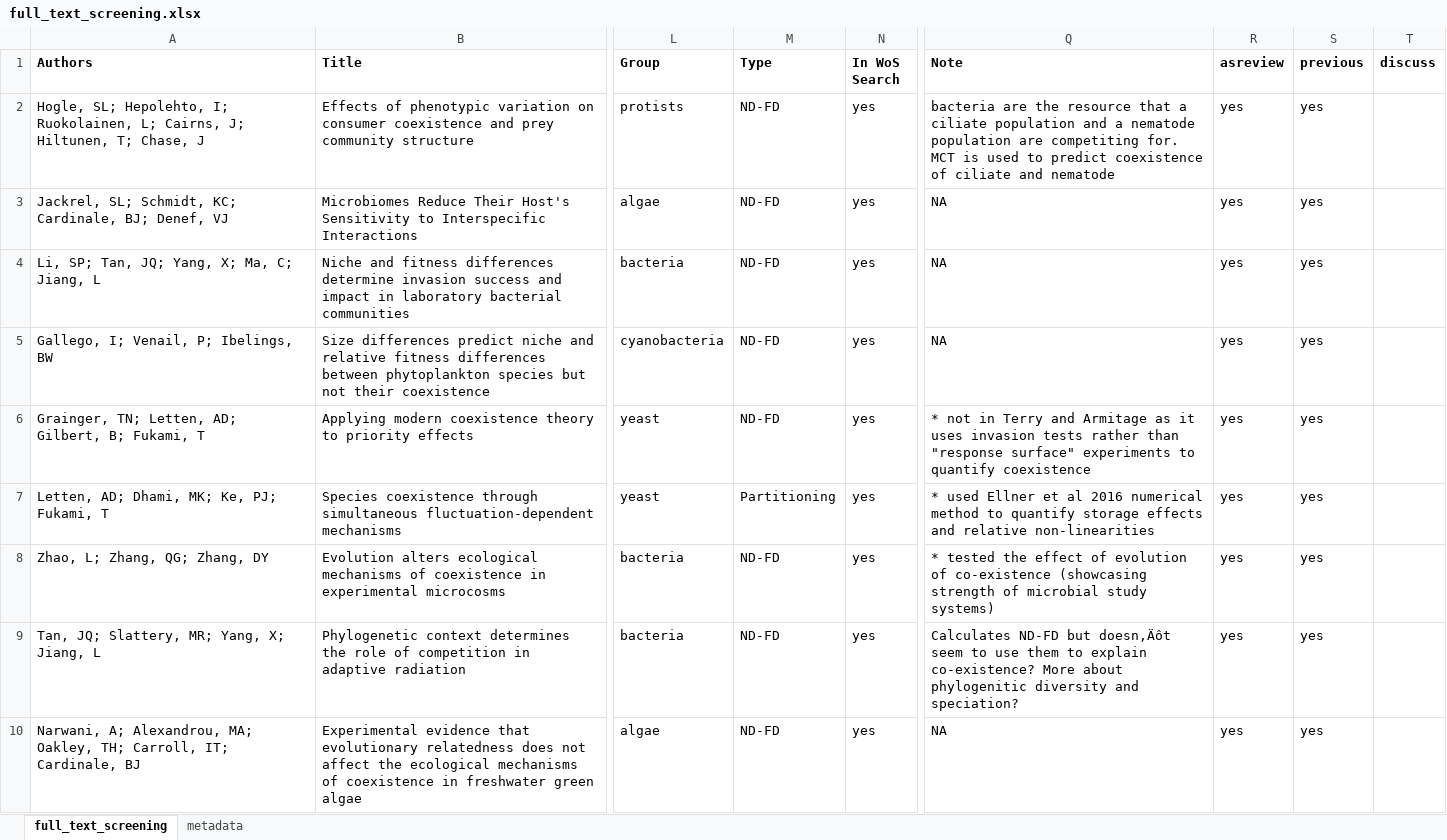
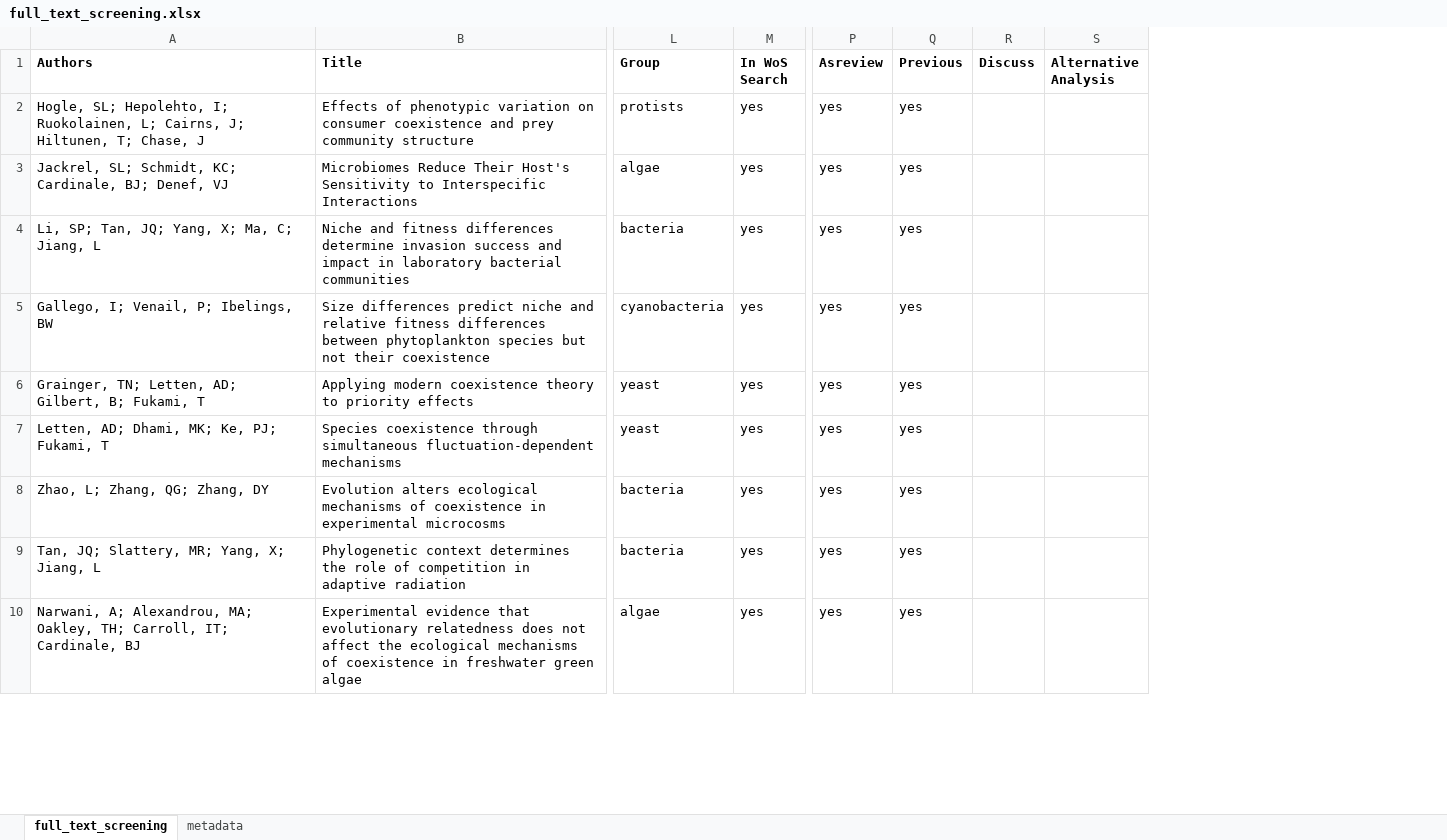
Before and after one commit to jamesaorr/coexistence-microbes, an Excel workbook: 2. full text screening/full_text_screening.xlsx, sheet full_text_screening, drawn as a sheet; only a part is shown, gaps mark what is left out; values as stored, in another font and other column widths than the file's, no borders; removed rows and columns are numbered as before the commit, all else as after; the diff covers the shown part only; the diff names each change by its address in the sheet, - before the commit and + after, or states it on an @@ line.

Commit message:
add alternative analyses column for excluded studies in full text screening

```diff
--- a/2. full text screening/full_text_screening.xlsx (sheet full_text_screening)
+++ b/2. full text screening/full_text_screening.xlsx (sheet full_text_screening)
-column M (Type), rows 2-10: ND-FD | ND-FD | ND-FD | ND-FD | ND-FD | Partitioning | ND-FD | ND-FD | ND-FD
-column Q (Note), rows 2-10: bacteria are the resource that a ciliate population and a nematode population are competiting for. MCT is used to predict coexistence of ciliate and nematode | NA | NA | NA | * not in Terry and Armitage as it uses invasion tests rather than "response surface" experiments to quantify coexistence | * used Ellner et al 2016 numerical method to quantify storage effects and relative non-linearities | * tested the effect of evolution of co-existence (showcasing strength of microbial study systems) | Calculates ND-FD but doesn‚Äôt seem to use them to explain co-existence? More about phylogenitic diversity and speciation? | NA
+column S (Alternative Analysis), empty
-P1: asreview
+P1: Asreview
-Q1: previous
+Q1: Previous
-R1: discuss
+R1: Discuss
```
Also changed, not shown: 6 edited cells elsewhere in this sheet, sheet metadata, 3. dataset/empirical-coexistence-microbes.xlsx.
